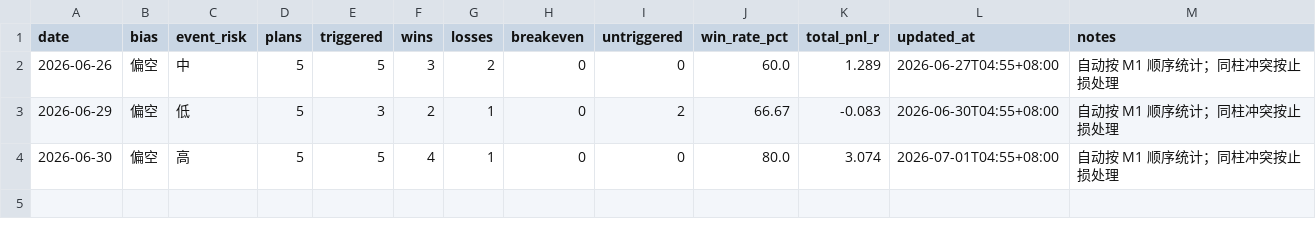
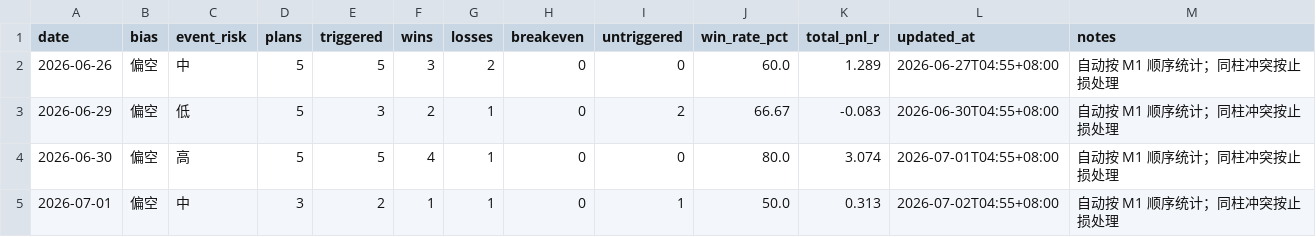
Before and after one commit to MatrixChoi/gold-advisor-dashboard, a CSV file: data/daily_stats.csv, drawn as a sheet.

```diff
--- a/data/daily_stats.csv
+++ b/data/daily_stats.csv
@@ -4 +4,2 @@ date,bias,event_risk,plans,triggered,wins,losses,breakeven,untriggered,win_rate_
 2026-06-30,偏空,高,5,5,4,1,0,0,80.0,3.074,2026-07-01T04:55+08:00,自动按 M1 顺序统计；同柱冲突按止损处理
+2026-07-01,偏空,中,3,2,1,1,0,1,50.0,0.313,2026-07-02T04:55+08:00,自动按 M1 顺序统计；同柱冲突按止损处理
```
Also changed, not shown: data/trades.csv, 3 other files.
